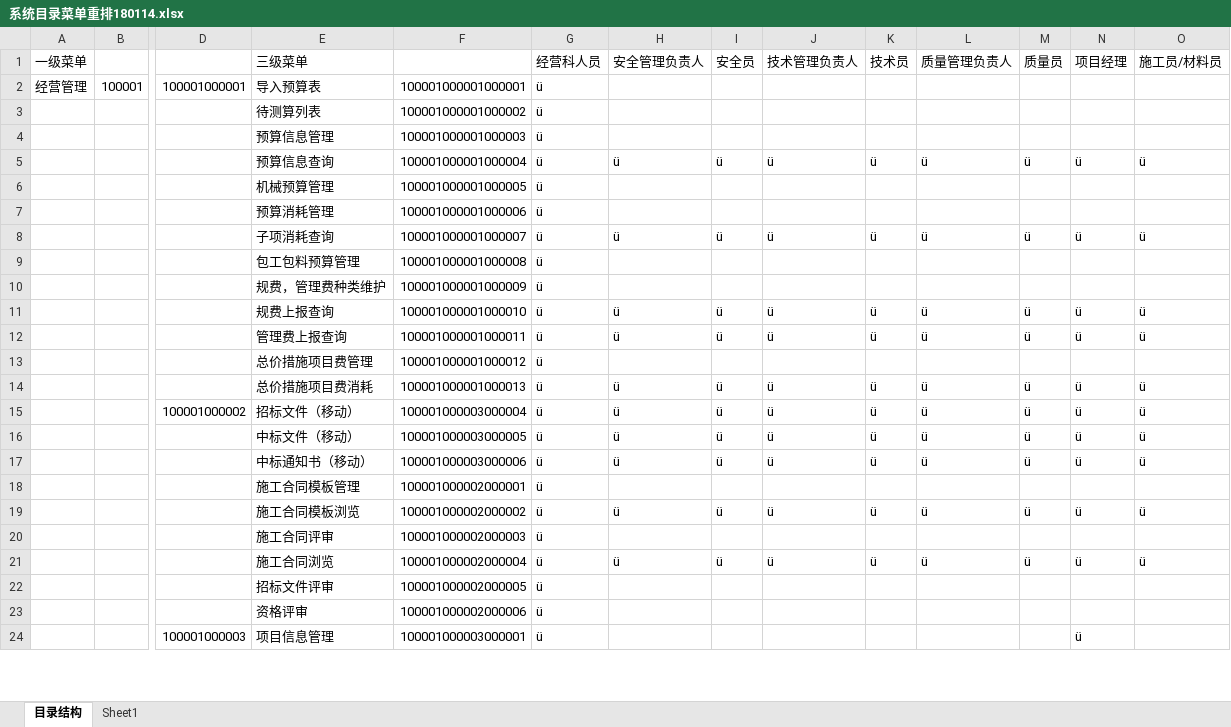
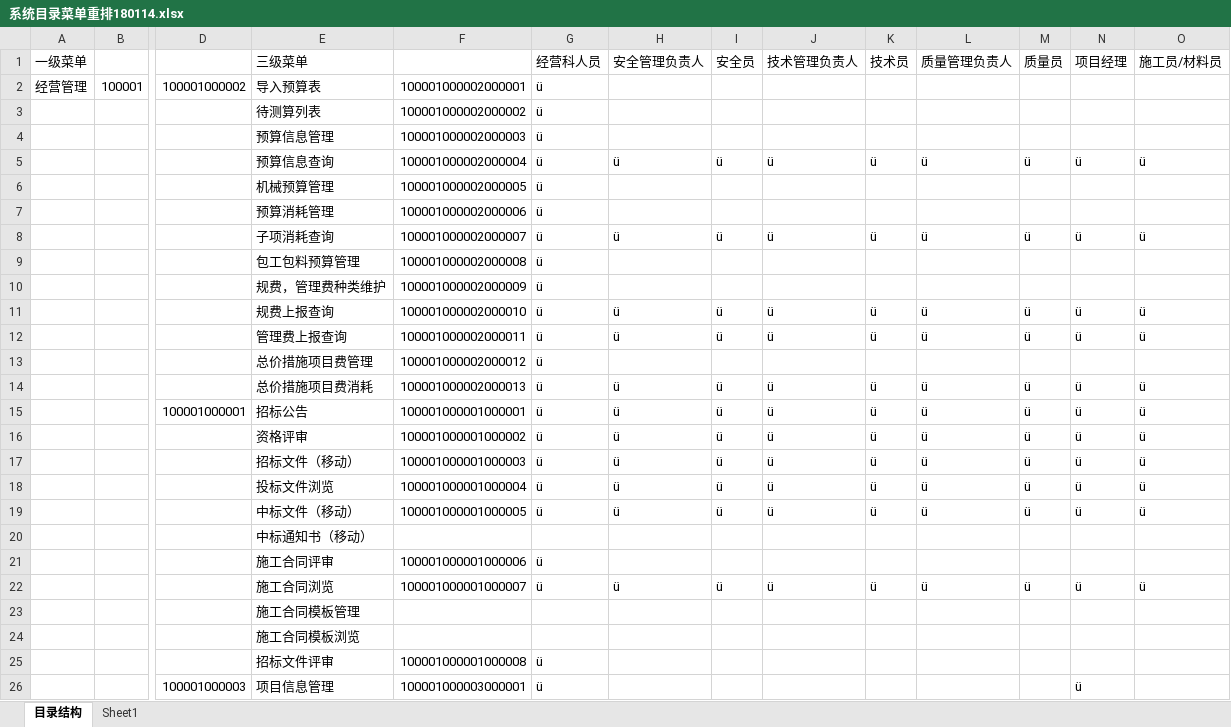
Before and after one commit to Squama/Master, an Excel workbook: doc/三级菜单/系统目录菜单重排180114.xlsx, sheet 目录结构, drawn as a sheet; only a part is shown, gaps mark what is left out; values as stored, in another font and other column widths than the file's, no cell formats; removed rows and columns are numbered as before the commit, all else as after; rows hold the shown columns only; the diff covers the shown part only; the diff names each change by its address in the sheet, - before the commit and + after, or states it on an @@ line.

```diff
--- a/doc/三级菜单/系统目录菜单重排180114.xlsx (sheet 目录结构)
+++ b/doc/三级菜单/系统目录菜单重排180114.xlsx (sheet 目录结构)
-D2: 100001000001
+D2: 100001000002
-F2: 100001000001000001
+F2: 100001000002000001
-F3: 100001000001000002
+F3: 100001000002000002
-F4: 100001000001000003
+F4: 100001000002000003
-F5: 100001000001000004
+F5: 100001000002000004
-F6: 100001000001000005
+F6: 100001000002000005
-F7: 100001000001000006
+F7: 100001000002000006
-F8: 100001000001000007
+F8: 100001000002000007
-F9: 100001000001000008
+F9: 100001000002000008
-F10: 100001000001000009
+F10: 100001000002000009
-F11: 100001000001000010
+F11: 100001000002000010
-F12: 100001000001000011
+F12: 100001000002000011
-F13: 100001000001000012
+F13: 100001000002000012
-F14: 100001000001000013
+F14: 100001000002000013
-D15: 100001000002
+D15: 100001000001
-E15 (三级菜单): 招标文件（移动）
+E15 (三级菜单): 招标公告
-F15: 100001000003000004
+F15: 100001000001000001
+row 16:  |  |  | 资格评审 | 100001000001000002 | ü | ü | ü | ü | ü | ü | ü | ü | ü
-E17 (三级菜单): 中标文件（移动）
+E17 (三级菜单): 招标文件（移动）
-F17: 100001000003000005
+F17: 100001000001000003
-E18 (三级菜单): 中标通知书（移动）
+E18 (三级菜单): 投标文件浏览
-F18: 100001000003000006
+F18: 100001000001000004
-row 18:  |  |  | 施工合同模板管理 | 100001000002000001 | ü
-E19 (三级菜单): 施工合同模板浏览
+E19 (三级菜单): 中标文件（移动）
-F19: 100001000002000002
+F19: 100001000001000005
+row 20:  |  |  | 中标通知书（移动）
-F21: 100001000002000003
+F21: 100001000001000006
-F22: 100001000002000004
+F22: 100001000001000007
+row 23:  |  |  | 施工合同模板管理
+row 24:  |  |  | 施工合同模板浏览
-F25: 100001000002000005
+F25: 100001000001000008
-row 23:  |  |  | 资格评审 | 100001000002000006 | ü
```
Also changed, not shown: 3 added rows, 3 removed rows and 132 edited cells elsewhere in this sheet, cell formats, 2 other files.
